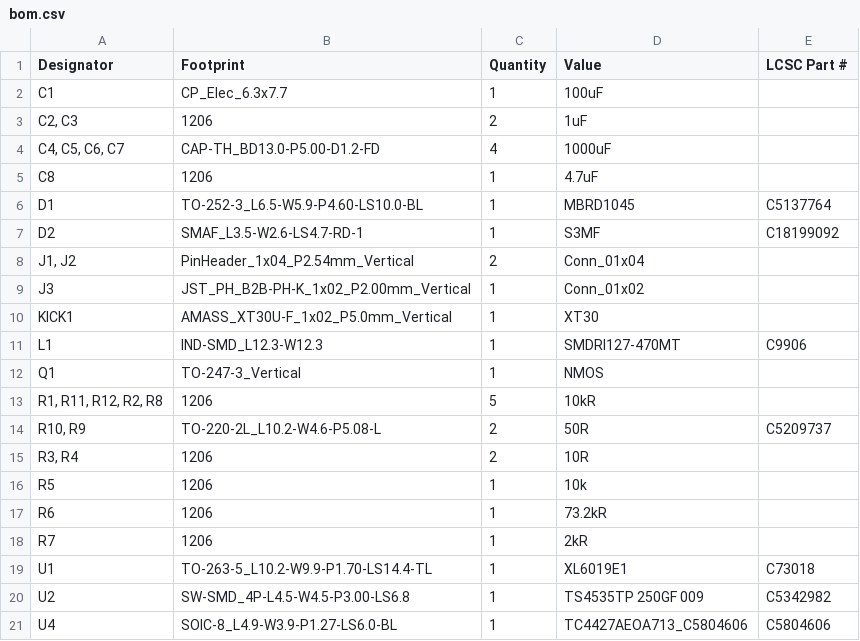
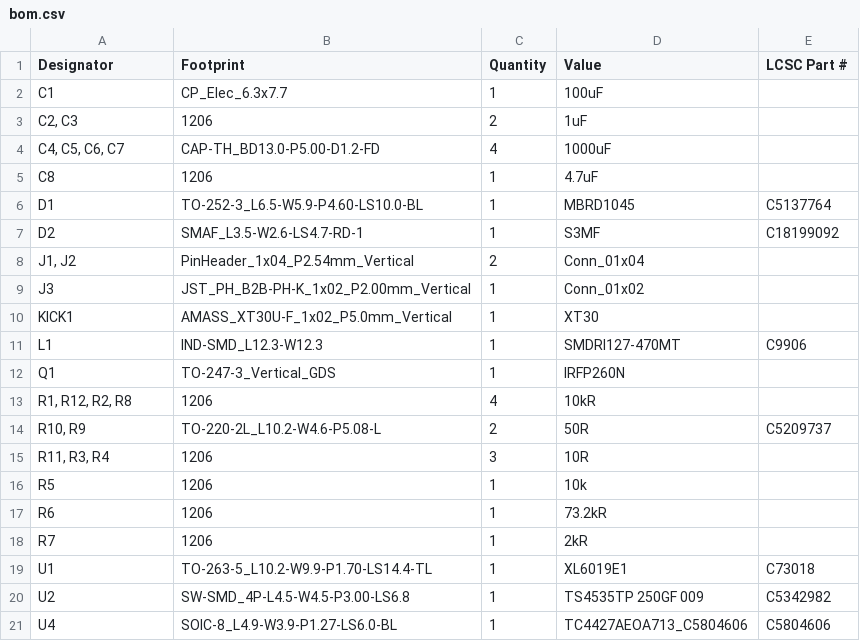
Before and after one commit to Froggy111/RBC-soccer-2025, a CSV file: hardware/kicker/pcb/production/bom.csv, drawn as a sheet.

Commit message:
cleaned up files that shouldnt exist + kicker fabrication

```diff
--- a/hardware/kicker/pcb/production/bom.csv
+++ b/hardware/kicker/pcb/production/bom.csv
@@ -11,6 +11,6 @@ KICK1,AMASS_XT30U-F_1x02_P5.0mm_Vertical,1,XT30,
 L1,IND-SMD_L12.3-W12.3,1,SMDRI127-470MT,C9906
-Q1,TO-247-3_Vertical,1,NMOS,
-"R1, R11, R12, R2, R8",1206,5,10kR,
+Q1,TO-247-3_Vertical_GDS,1,IRFP260N,
+"R1, R12, R2, R8",1206,4,10kR,
 "R10, R9",TO-220-2L_L10.2-W4.6-P5.08-L,2,50R,C5209737
-"R3, R4",1206,2,10R,
+"R11, R3, R4",1206,3,10R,
 R5,1206,1,10k,
```
Also changed, not shown: hardware/kicker/pcb/production/positions.csv, 9 other files.
